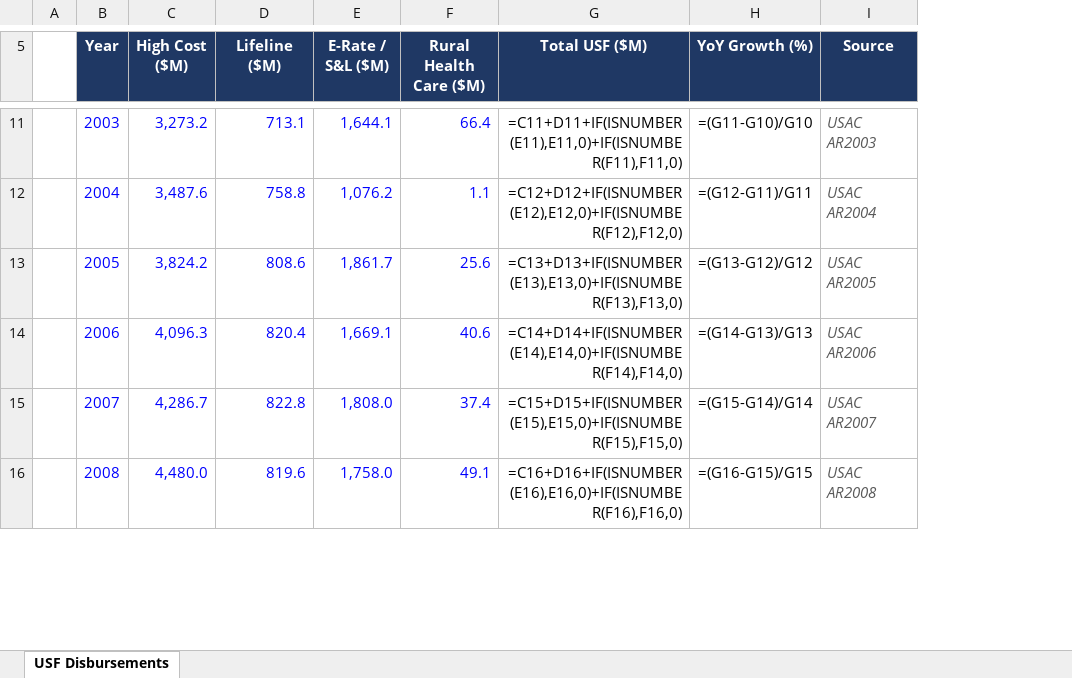
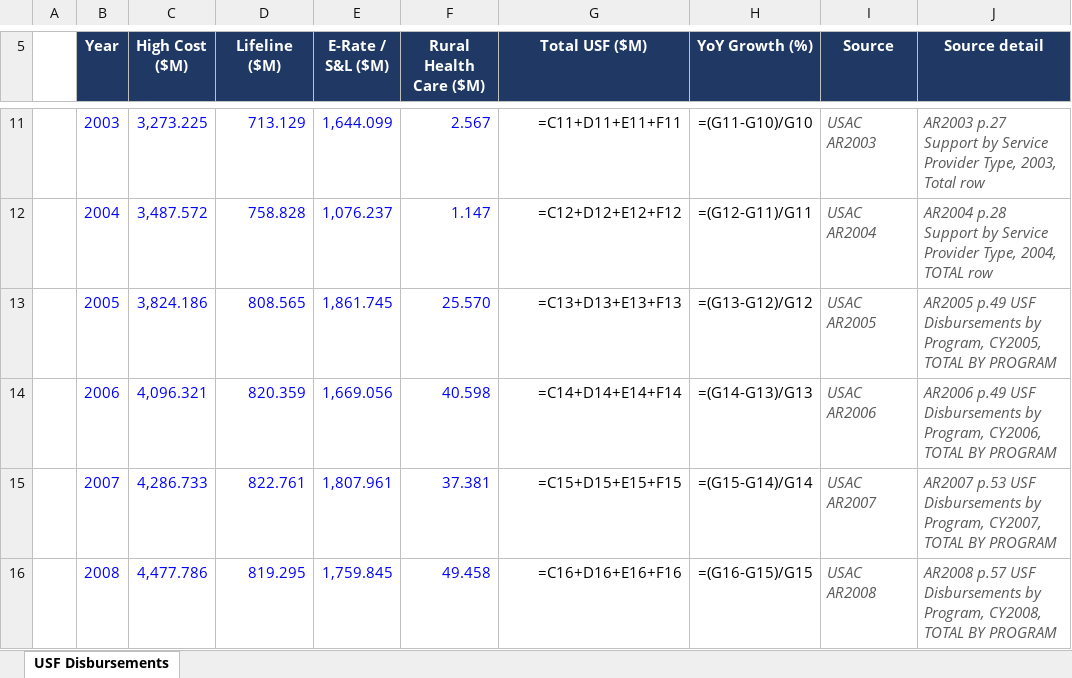
Before and after one commit to Patrickkp1/tax-transfer-inequality, an Excel workbook: data/raw/usac/USAC_USF_Disbursements_1998_2022.xlsx, sheet USF Disbursements, drawn as a sheet; only a part is shown, gaps mark what is left out; values as stored, in another font and other column widths than the file's, no borders; formulas without a stored value are shown as written; table styles not drawn; the diff covers the shown part only; the diff names each change by its address in the sheet, - before the commit and + after, or states it on an @@ line.

Commit message:
updated USAC data source to transfers panel

```diff
--- a/data/raw/usac/USAC_USF_Disbursements_1998_2022.xlsx (sheet USF Disbursements)
+++ b/data/raw/usac/USAC_USF_Disbursements_1998_2022.xlsx (sheet USF Disbursements)
+column J (Source detail), rows 11-16: AR2003 p.27 Support by Service Provider Type, 2003, Total row | AR2004 p.28 Support by Service Provider Type, 2004, TOTAL row | AR2005 p.49 USF Disbursements by Program, CY2005, TOTAL BY PROGRAM | AR2006 p.49 USF Disbursements by Program, CY2006, TOTAL BY PROGRAM | AR2007 p.53 USF Disbursements by Program, CY2007, TOTAL BY PROGRAM | AR2008 p.57 USF Disbursements by Program, CY2008, TOTAL BY PROGRAM
-C11 (High Cost ($M)): 3,273.2
+C11 (High Cost ($M)): 3,273.225
-D11 (Lifeline ($M)): 713.1
+D11 (Lifeline ($M)): 713.129
-E11 (E-Rate / S&L ($M)): 1,644.1
+E11 (E-Rate / S&L ($M)): 1,644.099
-F11 (Rural Health Care ($M)): 66.4
+F11 (Rural Health Care ($M)): 2.567
-G11 (Total USF ($M)): =C11+D11+IF(ISNUMBER(E11),E11,0)+IF(ISNUMBER(F11),F11,0)
+G11 (Total USF ($M)): =C11+D11+E11+F11
-C12 (High Cost ($M)): 3,487.6
+C12 (High Cost ($M)): 3,487.572
-D12 (Lifeline ($M)): 758.8
+D12 (Lifeline ($M)): 758.828
-E12 (E-Rate / S&L ($M)): 1,076.2
+E12 (E-Rate / S&L ($M)): 1,076.237
-F12 (Rural Health Care ($M)): 1.1
+F12 (Rural Health Care ($M)): 1.147
-G12 (Total USF ($M)): =C12+D12+IF(ISNUMBER(E12),E12,0)+IF(ISNUMBER(F12),F12,0)
+G12 (Total USF ($M)): =C12+D12+E12+F12
-C13 (High Cost ($M)): 3,824.2
+C13 (High Cost ($M)): 3,824.186
-D13 (Lifeline ($M)): 808.6
+D13 (Lifeline ($M)): 808.565
-E13 (E-Rate / S&L ($M)): 1,861.7
+E13 (E-Rate / S&L ($M)): 1,861.745
-F13 (Rural Health Care ($M)): 25.6
+F13 (Rural Health Care ($M)): 25.570
-G13 (Total USF ($M)): =C13+D13+IF(ISNUMBER(E13),E13,0)+IF(ISNUMBER(F13),F13,0)
+G13 (Total USF ($M)): =C13+D13+E13+F13
-C14 (High Cost ($M)): 4,096.3
+C14 (High Cost ($M)): 4,096.321
-D14 (Lifeline ($M)): 820.4
+D14 (Lifeline ($M)): 820.359
-E14 (E-Rate / S&L ($M)): 1,669.1
+E14 (E-Rate / S&L ($M)): 1,669.056
-F14 (Rural Health Care ($M)): 40.6
+F14 (Rural Health Care ($M)): 40.598
-G14 (Total USF ($M)): =C14+D14+IF(ISNUMBER(E14),E14,0)+IF(ISNUMBER(F14),F14,0)
+G14 (Total USF ($M)): =C14+D14+E14+F14
-C15 (High Cost ($M)): 4,286.7
+C15 (High Cost ($M)): 4,286.733
-D15 (Lifeline ($M)): 822.8
+D15 (Lifeline ($M)): 822.761
-E15 (E-Rate / S&L ($M)): 1,808.0
+E15 (E-Rate / S&L ($M)): 1,807.961
-F15 (Rural Health Care ($M)): 37.4
+F15 (Rural Health Care ($M)): 37.381
-G15 (Total USF ($M)): =C15+D15+IF(ISNUMBER(E15),E15,0)+IF(ISNUMBER(F15),F15,0)
+G15 (Total USF ($M)): =C15+D15+E15+F15
-C16 (High Cost ($M)): 4,480.0
+C16 (High Cost ($M)): 4,477.786
-D16 (Lifeline ($M)): 819.6
+D16 (Lifeline ($M)): 819.295
-E16 (E-Rate / S&L ($M)): 1,758.0
+E16 (E-Rate / S&L ($M)): 1,759.845
-F16 (Rural Health Care ($M)): 49.1
+F16 (Rural Health Care ($M)): 49.458
-G16 (Total USF ($M)): =C16+D16+IF(ISNUMBER(E16),E16,0)+IF(ISNUMBER(F16),F16,0)
+G16 (Total USF ($M)): =C16+D16+E16+F16
```
Also changed, not shown: 111 edited cells elsewhere in this sheet, 14 other files.
